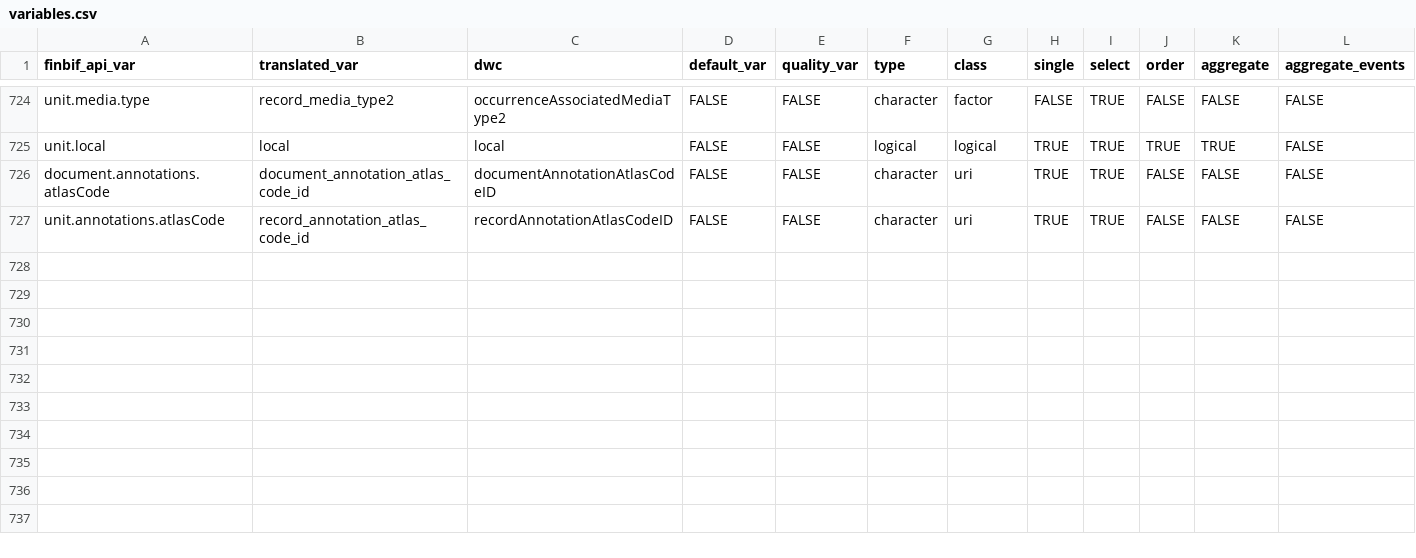
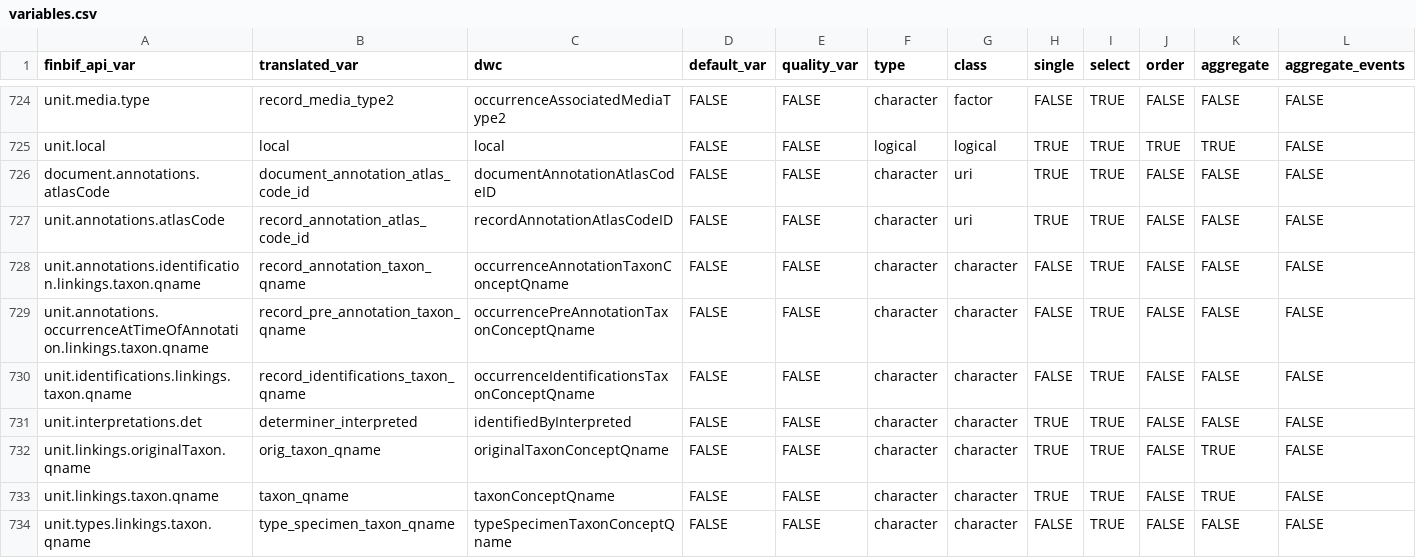
Before and after one commit to luomus/finbif, a CSV file: data-raw/variables.csv, drawn as a sheet; only a part is shown, gaps mark what is left out; rows hold the shown columns only; the diff names each change by its address in the sheet, - before the commit and + after, or states it on an @@ line.

Commit message:
Add new variables

```diff
--- a/data-raw/variables.csv
+++ b/data-raw/variables.csv
+row 728: unit.annotations.identification.linkings.taxon.qname | record_annotation_taxon_qname | occurrenceAnnotationTaxonConceptQname | FALSE | FALSE | character | character | FALSE | TRUE | FALSE | FALSE | FALSE
+row 729: unit.annotations.occurrenceAtTimeOfAnnotation.linkings.taxon.qname | record_pre_annotation_taxon_qname | occurrencePreAnnotationTaxonConceptQname | FALSE | FALSE | character | character | FALSE | TRUE | FALSE | FALSE | FALSE
+row 730: unit.identifications.linkings.taxon.qname | record_identifications_taxon_qname | occurrenceIdentificationsTaxonConceptQname | FALSE | FALSE | character | character | FALSE | TRUE | FALSE | FALSE | FALSE
+row 731: unit.interpretations.det | determiner_interpreted | identifiedByInterpreted | FALSE | FALSE | character | character | TRUE | TRUE | FALSE | FALSE | FALSE
+row 732: unit.linkings.originalTaxon.qname | orig_taxon_qname | originalTaxonConceptQname | FALSE | FALSE | character | character | TRUE | TRUE | FALSE | TRUE | FALSE
+row 733: unit.linkings.taxon.qname | taxon_qname | taxonConceptQname | FALSE | FALSE | character | character | TRUE | TRUE | FALSE | TRUE | FALSE
+row 734: unit.types.linkings.taxon.qname | type_specimen_taxon_qname | typeSpecimenTaxonConceptQname | FALSE | FALSE | character | character | FALSE | TRUE | FALSE | FALSE | FALSE
```
